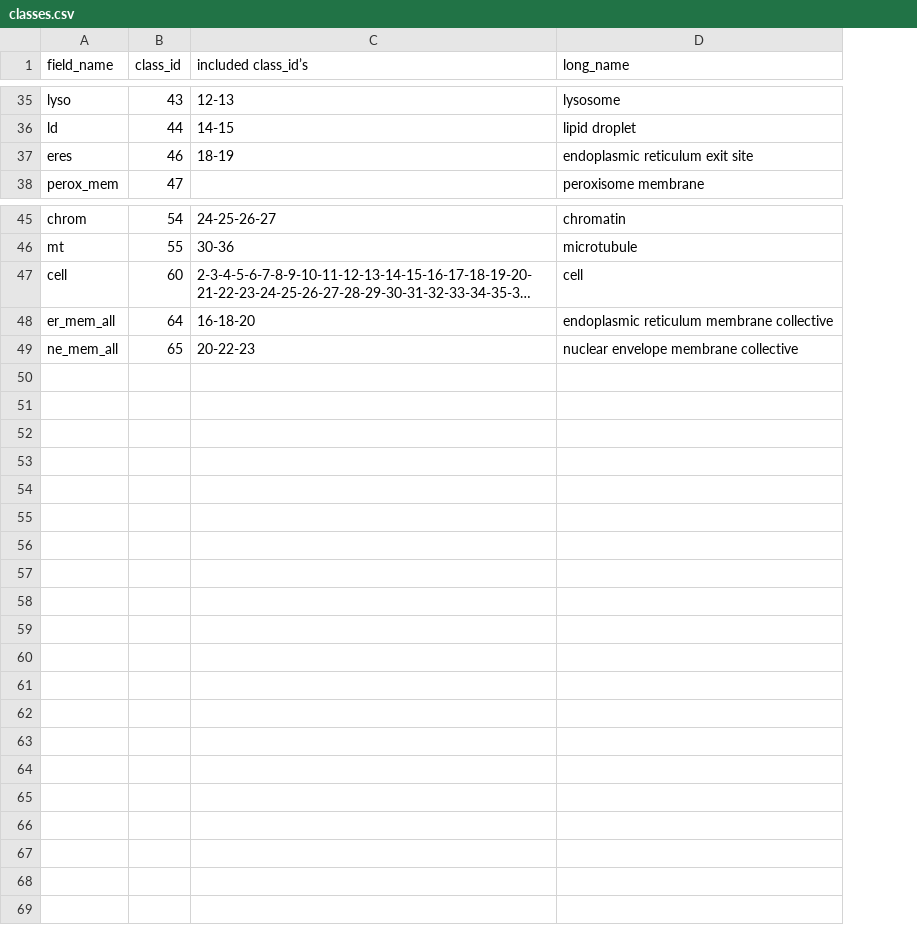
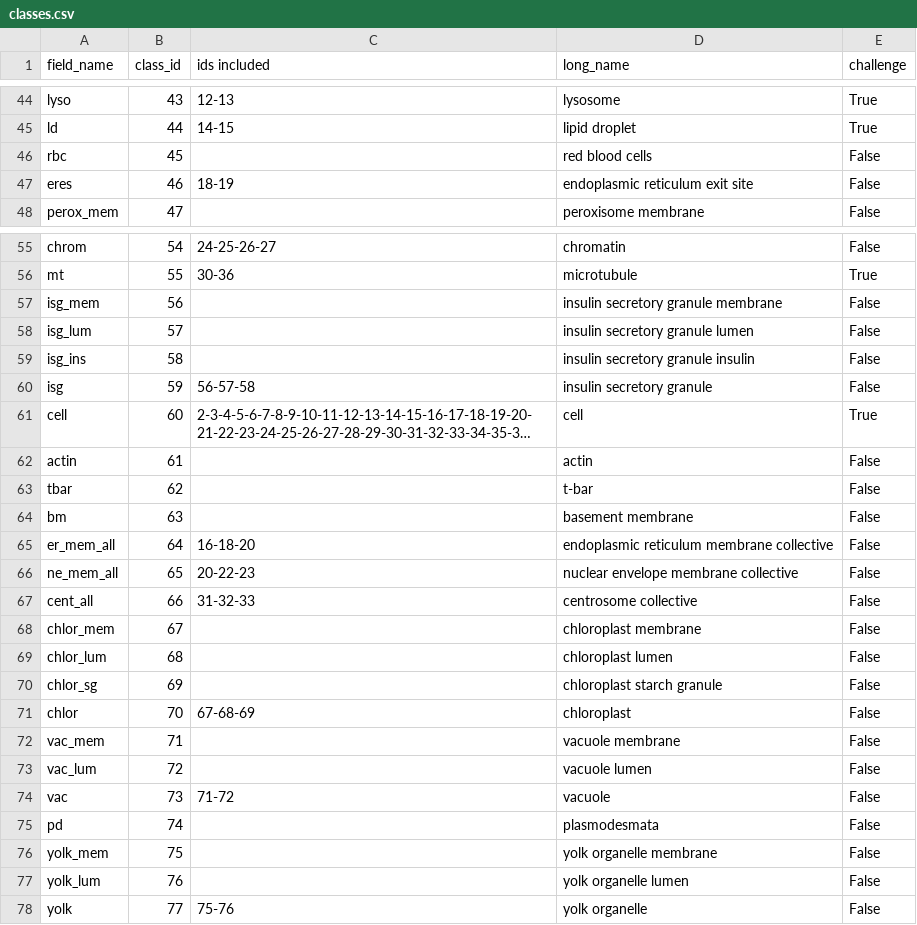
Before and after one commit to janelia-cellmap/cellmap-segmentation-challenge, a CSV file: docs/source/_static/classes.csv, drawn as a sheet; only a part is shown, gaps mark what is left out; long unchanged cells end in …; the diff covers the shown part only; the diff names each change by its address in the sheet, - before the commit and + after, or states it on an @@ line.

```diff
--- a/docs/source/_static/classes.csv
+++ b/docs/source/_static/classes.csv
+column E (challenge), rows 44-45: True | True; rows 47-48: False | False; rows 55-56: False | True; row 61: True; rows 65-66: False | False
-C1: included class_id’s
+C1: ids included
+row 46: rbc | 45 |  | red blood cells | False
+row 57: isg_mem | 56 |  | insulin secretory granule membrane | False
+row 58: isg_lum | 57 |  | insulin secretory granule lumen | False
+row 59: isg_ins | 58 |  | insulin secretory granule insulin | False
+row 60: isg | 59 | 56-57-58 | insulin secretory granule | False
+row 62: actin | 61 |  | actin | False
+row 63: tbar | 62 |  | t-bar | False
+row 64: bm | 63 |  | basement membrane | False
+row 67: cent_all | 66 | 31-32-33 | centrosome collective | False
+row 68: chlor_mem | 67 |  | chloroplast membrane | False
+row 69: chlor_lum | 68 |  | chloroplast lumen | False
+row 70: chlor_sg | 69 |  | chloroplast starch granule | False
+row 71: chlor | 70 | 67-68-69 | chloroplast | False
+row 72: vac_mem | 71 |  | vacuole membrane | False
+row 73: vac_lum | 72 |  | vacuole lumen | False
+row 74: vac | 73 | 71-72 | vacuole | False
+row 75: pd | 74 |  | plasmodesmata | False
+row 76: yolk_mem | 75 |  | yolk organelle membrane | False
+row 77: yolk_lum | 76 |  | yolk organelle lumen | False
+row 78: yolk | 77 | 75-76 | yolk organelle | False
```
Also changed, not shown: 9 added rows elsewhere in this file, 1 other file.
